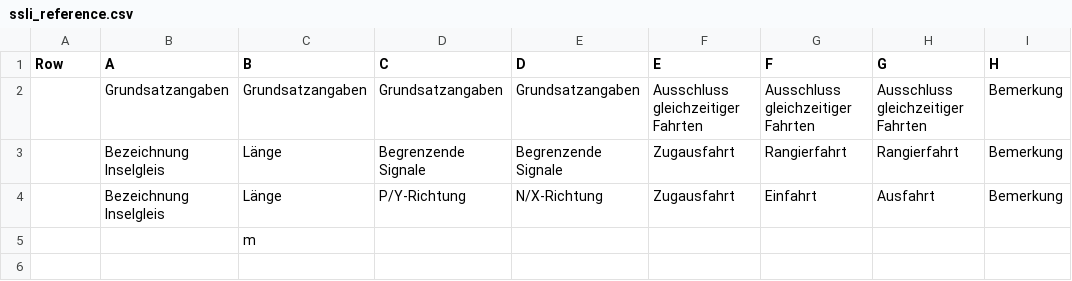
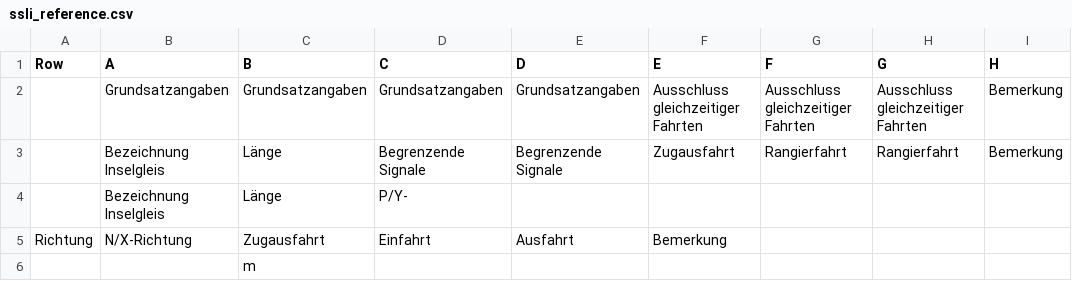
Before and after one commit to TruongQuangSB/set, a CSV file: java/bundles/org.eclipse.set.swtbot/test_res/table_reference/pphn/ssli_reference.csv, drawn as a sheet; removed rows and columns are numbered as before the commit, all else as after; the diff names each change by its address in the sheet, - before the commit and + after, or states it on an @@ line.

```diff
--- a/java/bundles/org.eclipse.set.swtbot/test_res/table_reference/pphn/ssli_reference.csv
+++ b/java/bundles/org.eclipse.set.swtbot/test_res/table_reference/pphn/ssli_reference.csv
-row 4:  | Bezeichnung Inselgleis | Länge | P/Y-Richtung | N/X-Richtung | Zugausfahrt | Einfahrt | Ausfahrt | Bemerkung
+row 4:  | Bezeichnung Inselgleis | Länge | P/Y-
+row 5: Richtung | N/X-Richtung | Zugausfahrt | Einfahrt | Ausfahrt | Bemerkung
```
Also changed, not shown: java/bundles/org.eclipse.set.swtbot/test_res/table_reference/pphn/ssko_reference.csv, java/bundles/org.eclipse.set.swtbot/test_res/table_reference/pphn/sskw_reference.csv, 1 other file.
